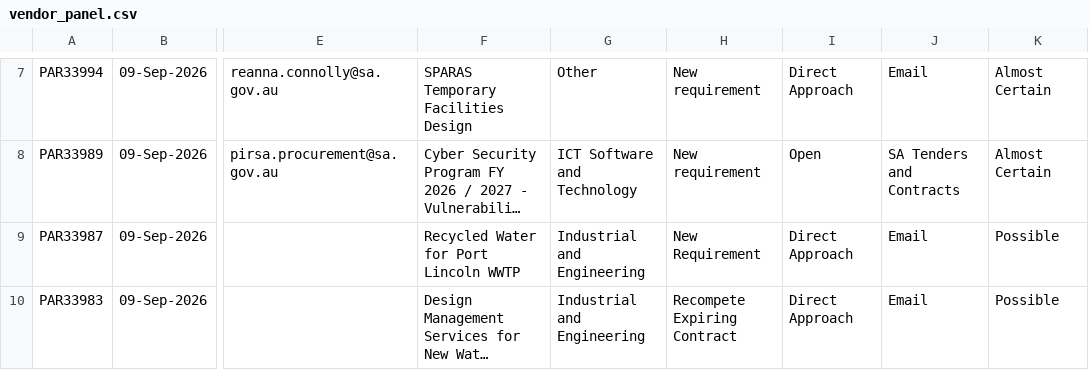
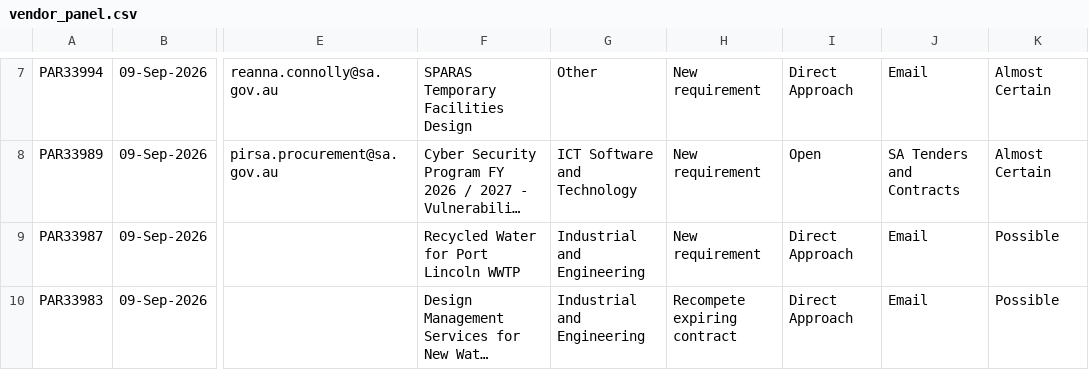
Before and after one commit to J-Lich/__temp_panel_output, a CSV file: vendor_panel.csv, drawn as a sheet; only a part is shown, gaps mark what is left out; long unchanged cells end in …; the diff covers the shown part only; the diff names each change by its address in the sheet, - before the commit and + after, or states it on an @@ line.

```diff
--- a/vendor_panel.csv
+++ b/vendor_panel.csv
-H9: New Requirement
+H9: New requirement
-H10: Recompete Expiring Contract
+H10: Recompete expiring contract
```
Also changed, not shown: 1 added row, 1 removed row and 10 edited cells elsewhere in this file, 1 other file.
